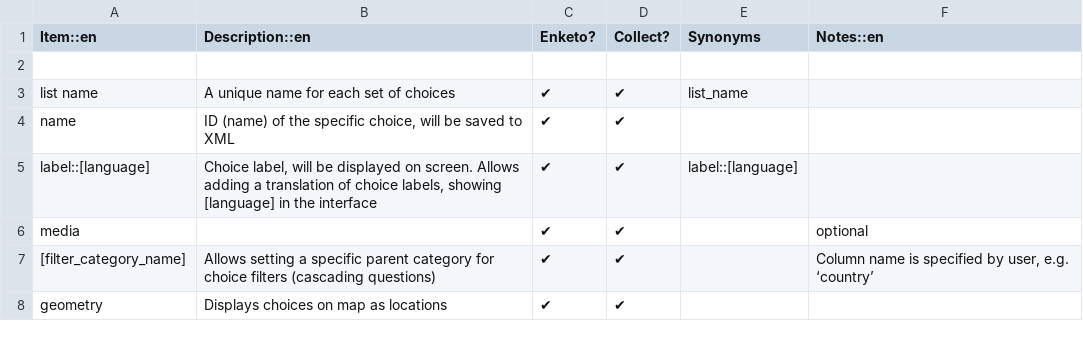
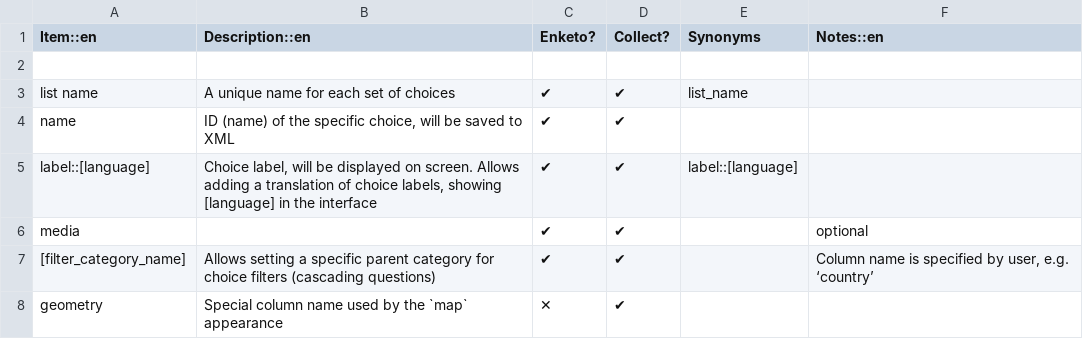
Before and after one commit to XLSForm/xlsform.github.io, a CSV file: _data/choices.csv, drawn as a sheet.

Commit message:
Update choices.csv

```diff
--- a/_data/choices.csv
+++ b/_data/choices.csv
@@ -7,2 +7,2 @@ media,,✔,✔,,optional
 [filter_category_name],Allows setting a specific parent category for choice filters (cascading questions),✔,✔,,"Column name is specified by user, e.g. ‘country’"
-geometry,Displays choices on map as locations,✔,✔,,
+geometry,Special column name used by the `map` appearance,✕,✔,,
```
